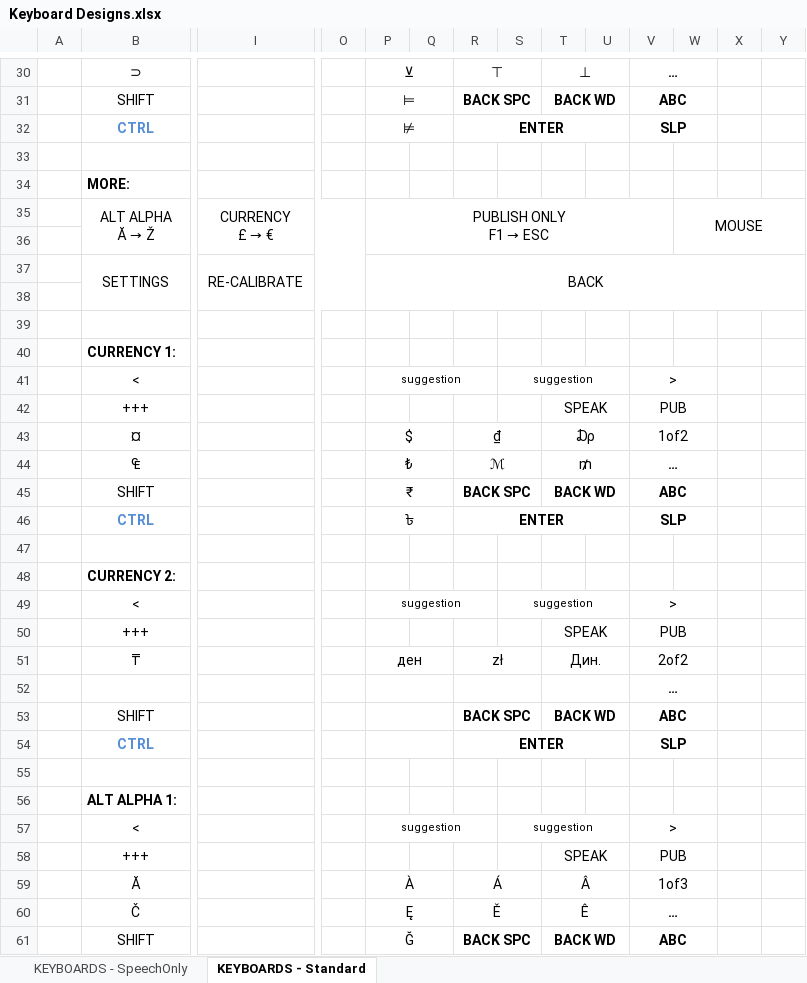
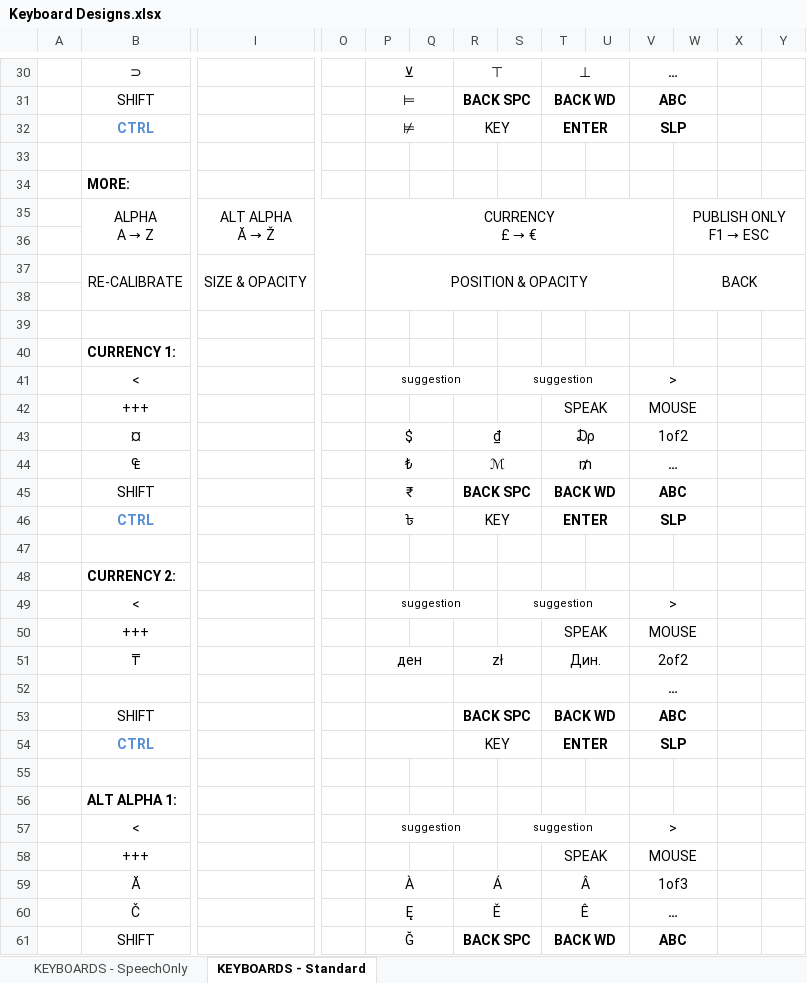
Before and after one commit to OptiKey/OptiKey, an Excel workbook: docs/Keyboard Designs.xlsx, sheet KEYBOARDS - Standard, drawn as a sheet; only a part is shown, gaps mark what is left out; values as stored, in another font and other column widths than the file's, no borders; removed rows and columns are numbered as before the commit, all else as after; rows hold the shown columns only; ↵ is a line break in a cell; the diff covers the shown part only; the diff names each change by its address in the sheet, - before the commit and + after, or states it on an @@ line.

Commit message:
Redesign keyboards to put mouse key in top section

```diff
--- a/docs/Keyboard Designs.xlsx (sheet KEYBOARDS - Standard)
+++ b/docs/Keyboard Designs.xlsx (sheet KEYBOARDS - Standard)
-R32: ENTER
+R32: KEY
-R32 bold: on
+R32 bold: off
-R32:U32 merged
+R32:S32 merged
-T32: (empty)
+T32: ENTER
+T32:U32 merged
-row 35:  | ALT ALPHA ↵ Ă → Ž | CURRENCY ↵ £ → € |  | PUBLISH ONLY ↵ F1 → ESC |  |  |  |  |  |  | MOUSE
+row 35:  | ALPHA ↵ A → Z | ALT ALPHA ↵ Ă → Ž |  | CURRENCY ↵ £ → € |  |  |  |  |  |  | PUBLISH ONLY ↵ F1 → ESC
-row 37:  | SETTINGS | RE-CALIBRATE |  | BACK
+row 37:  | RE-CALIBRATE | SIZE & OPACITY |  | POSITION & OPACITY |  |  |  |  |  |  | BACK
-V42: PUB
+V42: MOUSE
-R46: ENTER
+R46: KEY
-R46 bold: on
+R46 bold: off
-R46:U46 merged
+R46:S46 merged
-T46: (empty)
+T46: ENTER
+T46:U46 merged
-V50: PUB
+V50: MOUSE
-R54: ENTER
+R54: KEY
-R54 bold: on
+R54 bold: off
-R54:U54 merged
+R54:S54 merged
-T54: (empty)
+T54: ENTER
+T54:U54 merged
-V58: PUB
+V58: MOUSE
```
Also changed, not shown: 21 edited cells, cell formats and merged cells elsewhere in this sheet.
